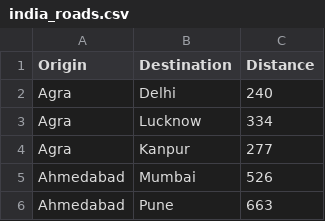
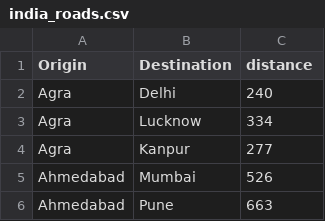
Before and after one commit to yasaswi2112/AI_Assignment3, a CSV file: india_roads.csv, drawn as a sheet; only a part is shown.

Commit message:
Update india_roads.csv

```diff
--- a/india_roads.csv
+++ b/india_roads.csv
@@ -1,2 +1,2 @@
-Origin,Destination,Distance
+Origin,Destination,distance
 Agra,Delhi,240
```
